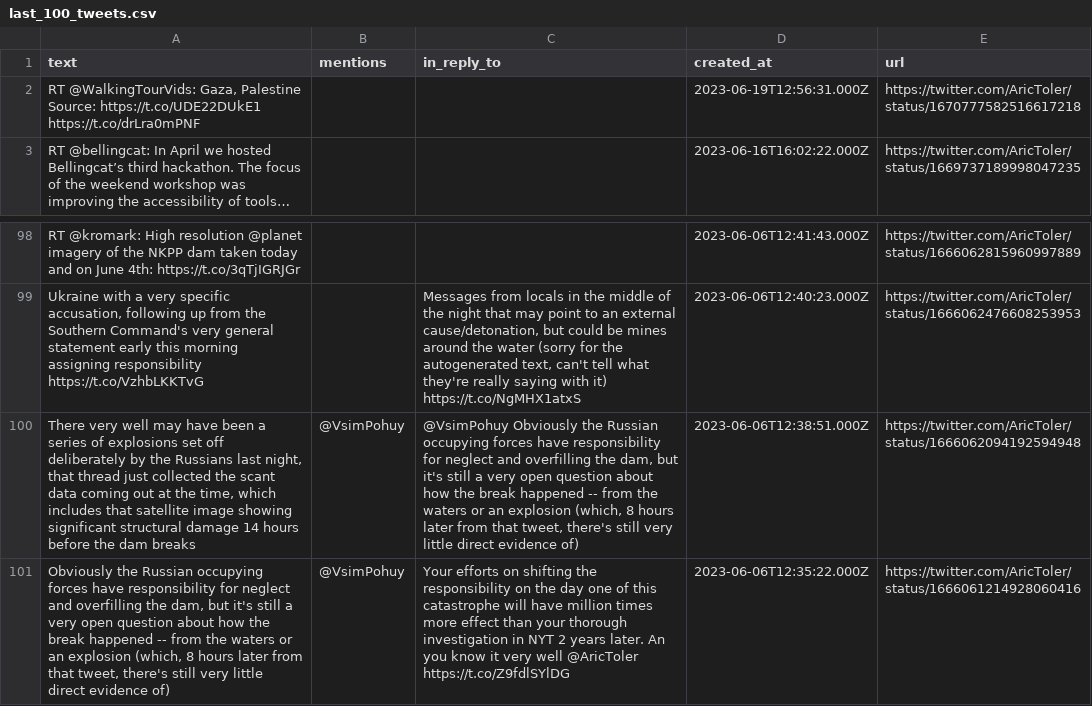
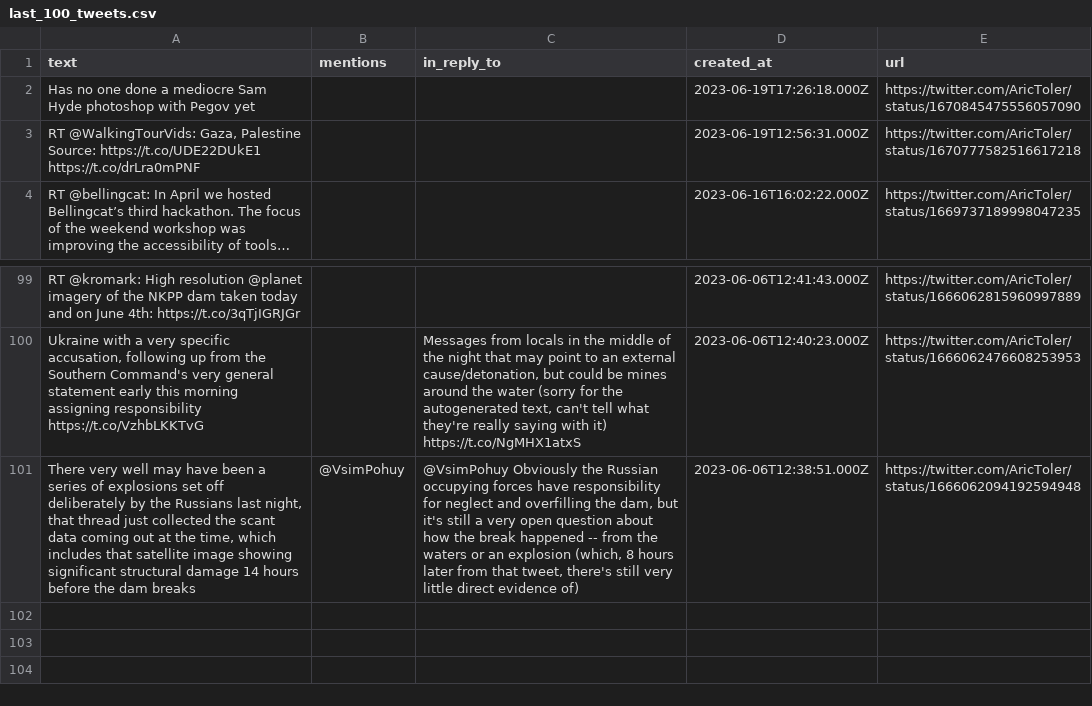
Before and after one commit to rusni-pyzda/aric-toler, a CSV file: last_100_tweets.csv, drawn as a sheet; only a part is shown, gaps mark what is left out; removed rows and columns are numbered as before the commit, all else as after; the diff names each change by its address in the sheet, - before the commit and + after, or states it on an @@ line.

Commit message:
Update 2023-06-19 18:39:53

```diff
--- a/last_100_tweets.csv
+++ b/last_100_tweets.csv
+row 2: Has no one done a mediocre Sam Hyde photoshop with Pegov yet |  |  | 2023-06-19T17:26:18.000Z | https://twitter.com/AricToler/status/1670845475556057090
-row 101: Obviously the Russian occupying forces have responsibility for neglect and overfilling the dam, but it's still a very open question about how the break happened -- from the waters or an explosion (which, 8 hours later from that tweet, there's still very little direct evidence of) | @VsimPohuy | Your efforts on shifting the responsibility on the day one of this catastrophe will have million times more effect than your thorough investigation in NYT 2 years later. An you know it very well @AricToler https://t.co/Z9fdlSYlDG | 2023-06-06T12:35:22.000Z | https://twitter.com/AricToler/status/1666061214928060416
```
